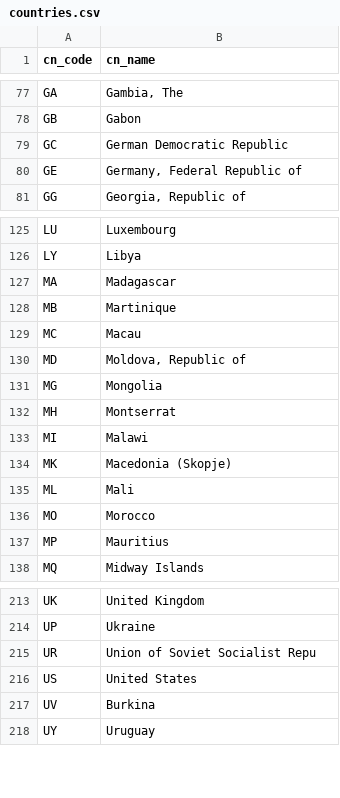
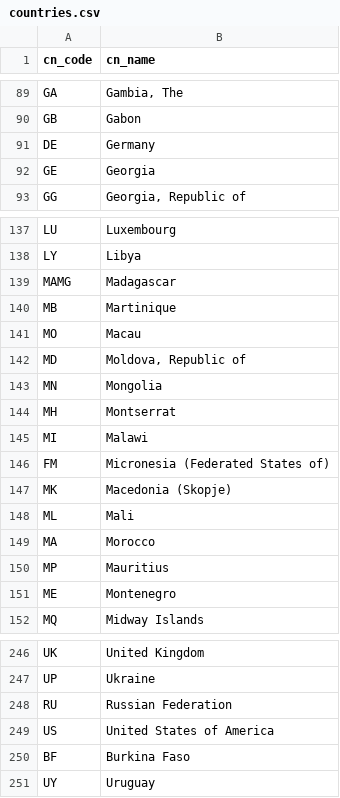
Before and after one commit to rupalimayekar/WaterIsWet, a CSV file: data/countries.csv, drawn as a sheet; only a part is shown, gaps mark what is left out; the diff covers the shown part only.

```diff
--- a/data/countries.csv
+++ b/data/countries.csv
@@ -79,2 +91,2 @@ cn_code,cn_name
-"GC","German Democratic Republic"
-"GE","Germany, Federal Republic of"
+DE,Germany
+GE,Georgia
@@ -127 +139 @@ cn_code,cn_name
-"MA","Madagascar"
+MAMG,Madagascar
@@ -129 +141 @@ cn_code,cn_name
-"MC","Macau"
+MO,Macau
@@ -131 +143 @@ cn_code,cn_name
-"MG","Mongolia"
+MN,Mongolia
@@ -133,0 +146 @@ cn_code,cn_name
+FM,Micronesia (Federated States of)
@@ -136 +149 @@ cn_code,cn_name
-"MO","Morocco"
+MA,Morocco
@@ -137,0 +151 @@ cn_code,cn_name
+ME,Montenegro
@@ -215,3 +248,3 @@ cn_code,cn_name
-"UR","Union of Soviet Socialist Repu"
-"US","United States"
-"UV","Burkina"
+RU,Russian Federation
+US,United States of America
+BF,Burkina Faso
```
Also changed, not shown: 31 added rows and 15 edited cells elsewhere in this file, 1 other file.
